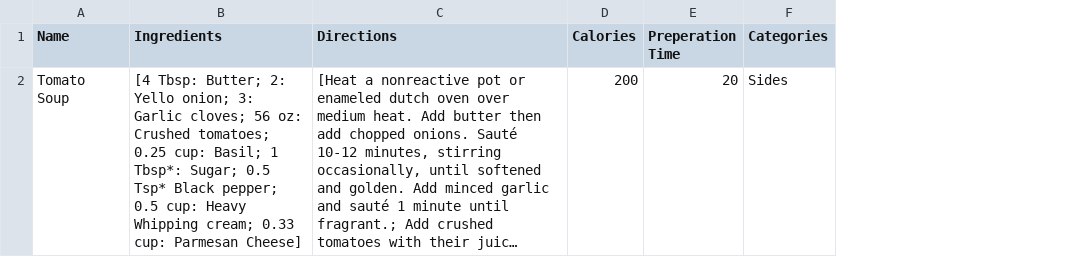
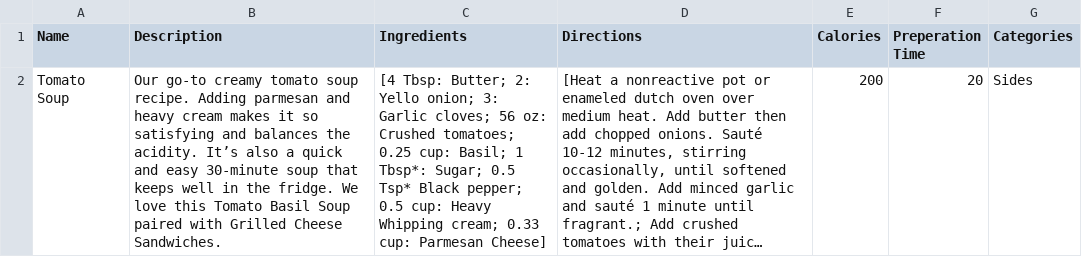
Before and after one commit to etaoin-shrdlu/HackHarvard22, a CSV file: backend/recipes.csv, drawn as a sheet; long unchanged cells end in …; the diff names each change by its address in the sheet, - before the commit and + after, or states it on an @@ line.

Commit message:
recipes.csv

```diff
--- a/backend/recipes.csv
+++ b/backend/recipes.csv
+column B (Description), row 2: Our go-to creamy tomato soup recipe. Adding parmesan and heavy cream makes it so satisfying and balances the acidity. It’s also a quick and easy 30-minute soup that keeps well in the fridge. We love this Tomato Basil Soup paired with Grilled Cheese Sandwiches.
```
